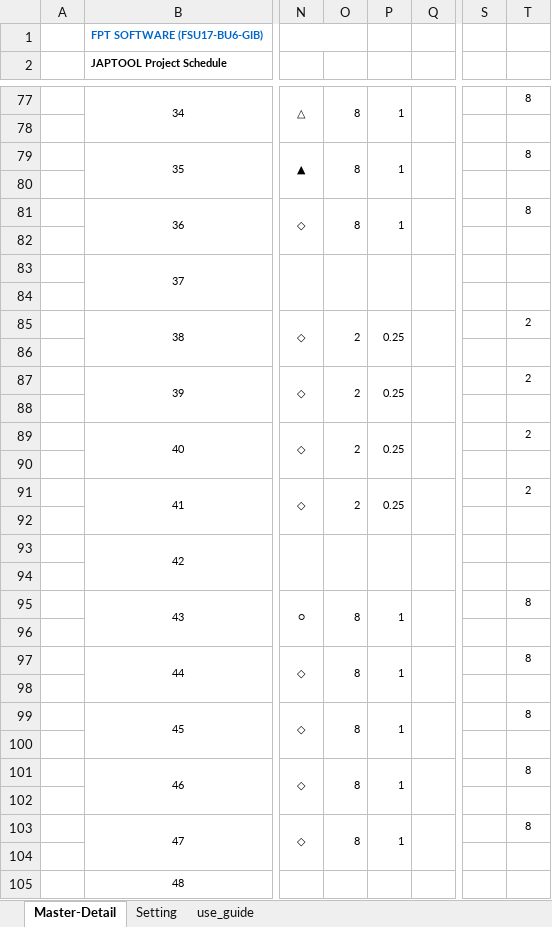
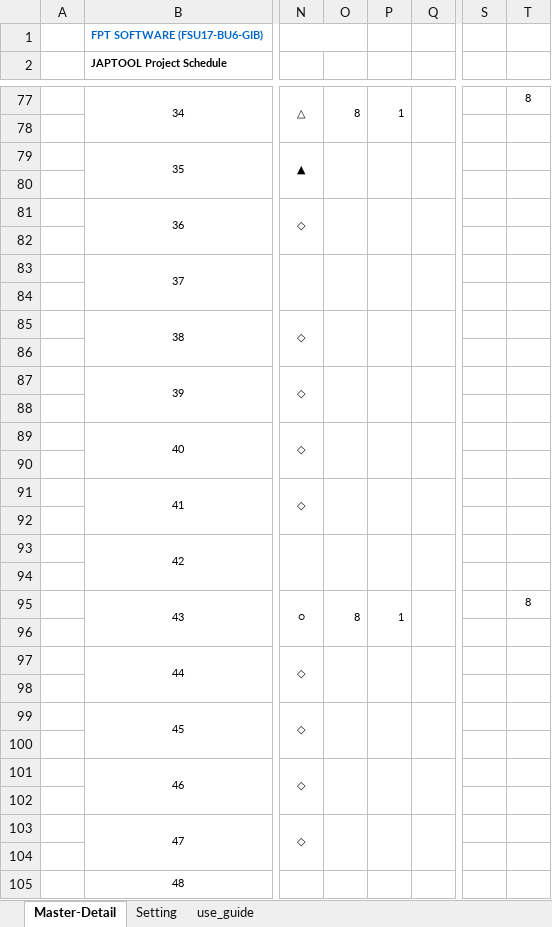
Before and after one commit to tugigroup/japtool, an Excel workbook: management/【JAPTOOL】Project Schedule Offshore.xlsx, sheet Master-Detail, drawn as a sheet; only a part is shown, gaps mark what is left out; values as stored, in another font and other column widths than the file's, no borders; conditional formats not drawn; the diff covers the shown part only; the diff names each change by its address in the sheet, - before the commit and + after, or states it on an @@ line.

```diff
--- a/management/【JAPTOOL】Project Schedule Offshore.xlsx (sheet Master-Detail)
+++ b/management/【JAPTOOL】Project Schedule Offshore.xlsx (sheet Master-Detail)
-O79: 8
+O79: (empty)
-P79: 1
+P79: (empty)
-T79: 8
+T79: (empty)
-O81: 8
+O81: (empty)
-P81: 1
+P81: (empty)
-T81: 8
+T81: (empty)
-O85: 2
+O85: (empty)
-P85: 0.25
+P85: (empty)
-T85: 2
+T85: (empty)
-O87: 2
+O87: (empty)
-P87: 0.25
+P87: (empty)
-T87: 2
+T87: (empty)
-O89: 2
+O89: (empty)
-P89: 0.25
+P89: (empty)
-T89: 2
+T89: (empty)
-O91: 2
+O91: (empty)
-P91: 0.25
+P91: (empty)
-T91: 2
+T91: (empty)
-O97: 8
+O97: (empty)
-P97: 1
+P97: (empty)
-T97: 8
+T97: (empty)
-O99: 8
+O99: (empty)
-P99: 1
+P99: (empty)
-T99: 8
+T99: (empty)
-O101: 8
+O101: (empty)
-P101: 1
+P101: (empty)
-T101: 8
+T101: (empty)
-O103: 8
+O103: (empty)
-P103: 1
+P103: (empty)
-T103: 8
+T103: (empty)
```
Also changed, not shown: 34 edited cells elsewhere in this sheet.
